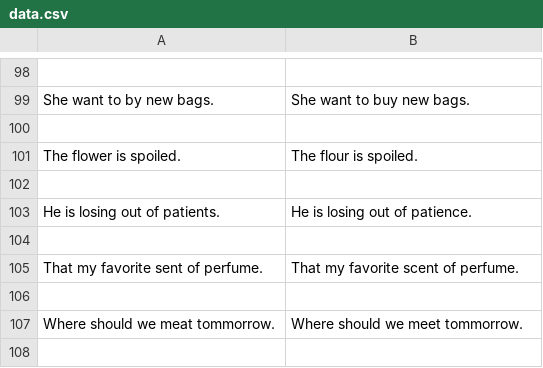
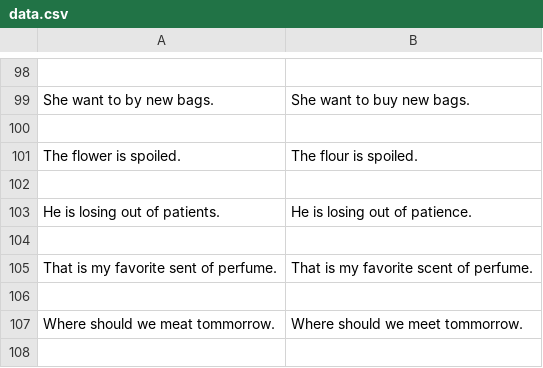
Before and after one commit to hanyang-hu/HS2914-auto-correction-project, a CSV file: data.csv, drawn as a sheet; only a part is shown, gaps mark what is left out.

Commit message:
Add files via upload

```diff
--- a/data.csv
+++ b/data.csv
@@ -104,3 +104,3 @@ He is losing out of patients.,He is losing out of patience.
 
-That my favorite sent of perfume.,That my favorite scent of perfume.
+That is my favorite sent of perfume.,That is my favorite scent of perfume.
 
```
